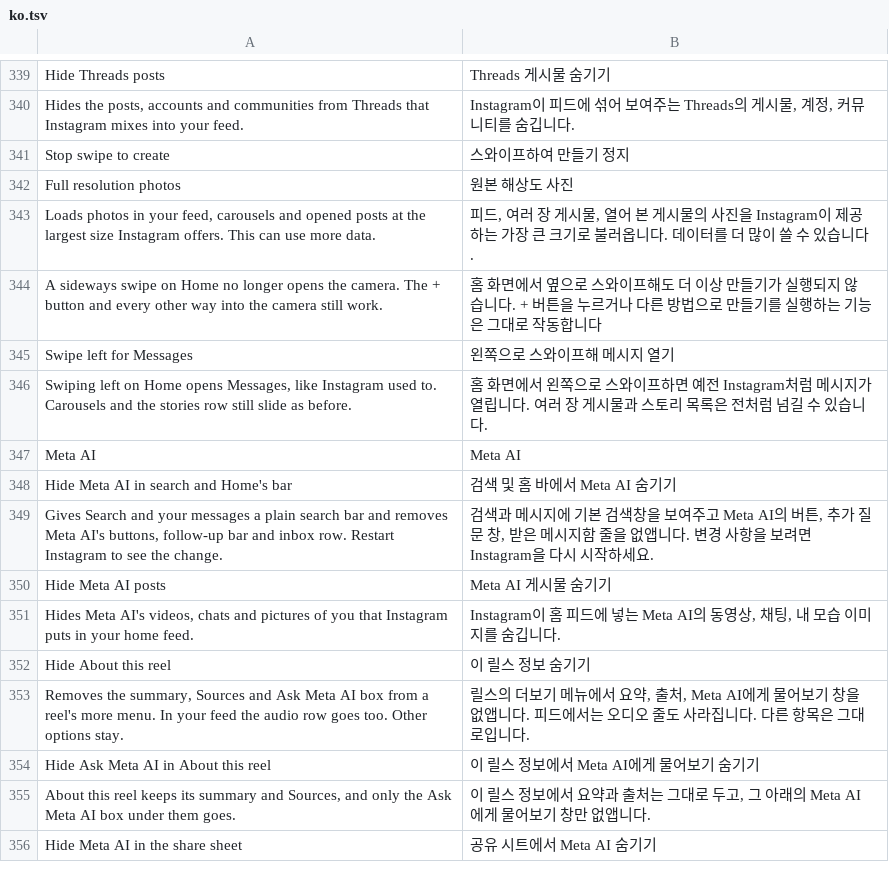
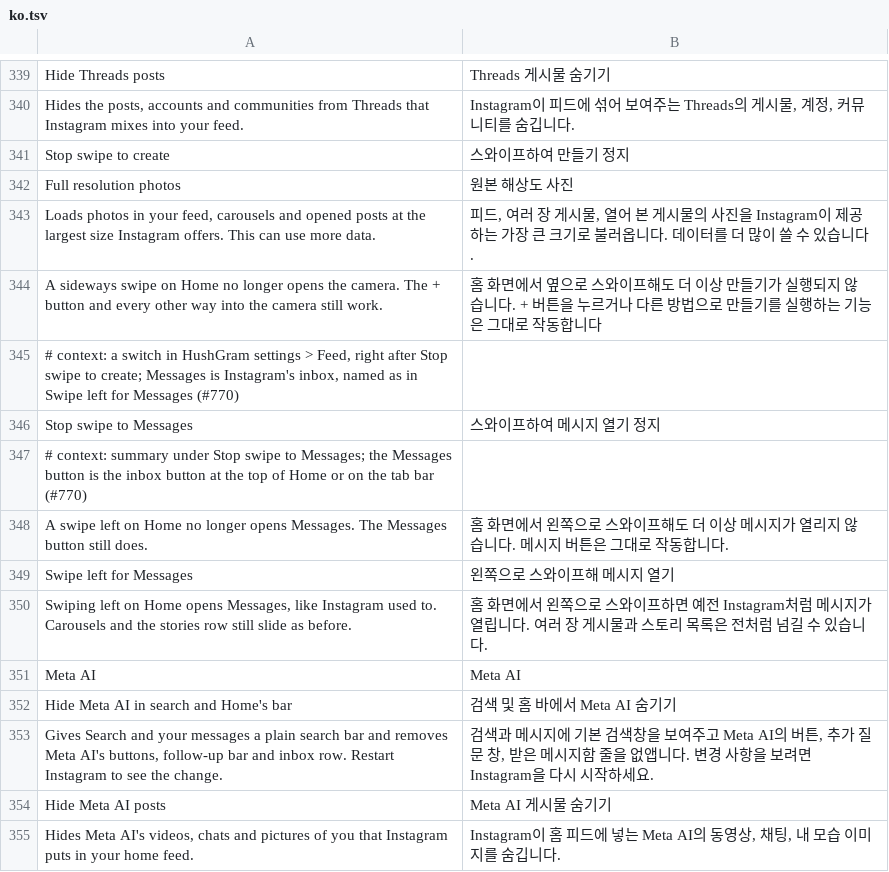
Before and after one commit to SysAdminDoc/HushGram, a TSV file: extensions/shared/library/src/main/l10n/ko.tsv, drawn as a sheet; only a part is shown, gaps mark what is left out; the shorter side is filled out with more unchanged rows.

```diff
--- a/extensions/shared/library/src/main/l10n/ko.tsv
+++ b/extensions/shared/library/src/main/l10n/ko.tsv
@@ -344,2 +344,6 @@ Loads photos in your feed, carousels and opened posts at the largest size Instag
 A sideways swipe on Home no longer opens the camera. The + button and every other way into the camera still work.	홈 화면에서 옆으로 스와이프해도 더 이상 만들기가 실행되지 않습니다. + 버튼을 누르거나 다른 방법으로 만들기를 실행하는 기능은 그대로 작동합니다
+# context: a switch in HushGram settings > Feed, right after Stop swipe to create; Messages is Instagram's inbox, named as in Swipe left for Messages (#770)
+Stop swipe to Messages	스와이프하여 메시지 열기 정지
+# context: summary under Stop swipe to Messages; the Messages button is the inbox button at the top of Home or on the tab bar (#770)
+A swipe left on Home no longer opens Messages. The Messages button still does.	홈 화면에서 왼쪽으로 스와이프해도 더 이상 메시지가 열리지 않습니다. 메시지 버튼은 그대로 작동합니다.
 Swipe left for Messages	왼쪽으로 스와이프해 메시지 열기
```
Also changed, not shown: extensions/shared/library/src/main/l10n/de.tsv, extensions/shared/library/src/main/l10n/pt-rBR.tsv, 24 other files.
